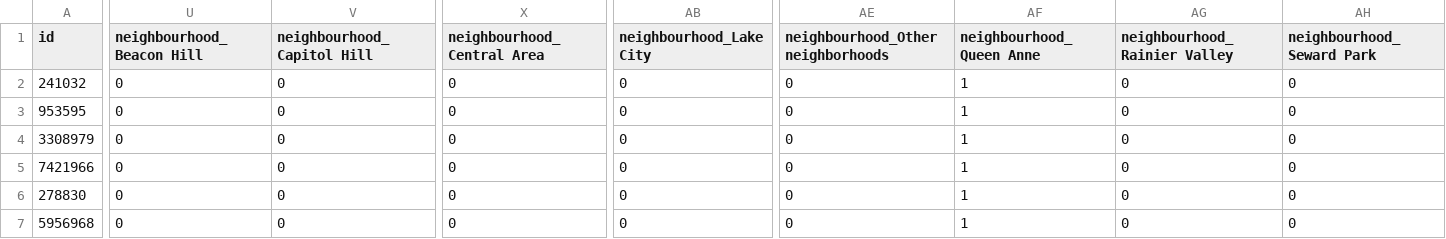
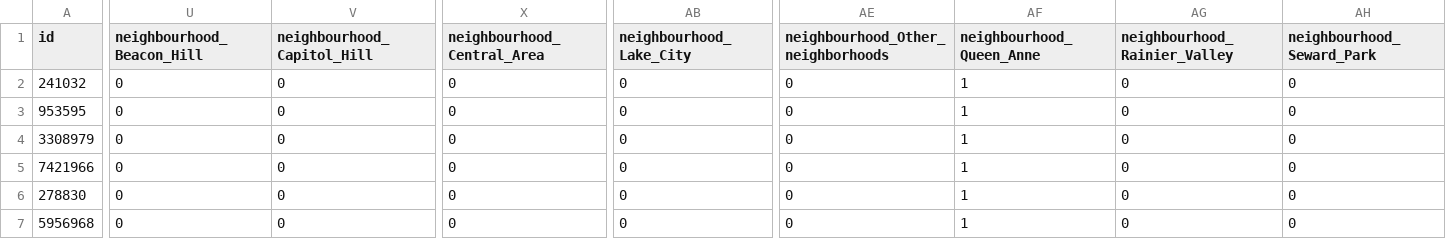
Before and after one commit to joshkeating/inf370-final-project, a CSV file: data/cleaned-listings-dummies.csv, drawn as a sheet; only a part is shown, gaps mark what is left out; the diff covers the shown part only; the diff names each change by its address in the sheet, - before the commit and + after, or states it on an @@ line.

```diff
--- a/data/cleaned-listings-dummies.csv
+++ b/data/cleaned-listings-dummies.csv
-U1: neighbourhood_Beacon Hill
+U1: neighbourhood_Beacon_Hill
-V1: neighbourhood_Capitol Hill
+V1: neighbourhood_Capitol_Hill
-X1: neighbourhood_Central Area
+X1: neighbourhood_Central_Area
-AB1: neighbourhood_Lake City
+AB1: neighbourhood_Lake_City
-AE1: neighbourhood_Other neighborhoods
+AE1: neighbourhood_Other_neighborhoods
-AF1: neighbourhood_Queen Anne
+AF1: neighbourhood_Queen_Anne
-AG1: neighbourhood_Rainier Valley
+AG1: neighbourhood_Rainier_Valley
-AH1: neighbourhood_Seward Park
+AH1: neighbourhood_Seward_Park
```
Also changed, not shown: 6 edited cells elsewhere in this file, 2 other files.
